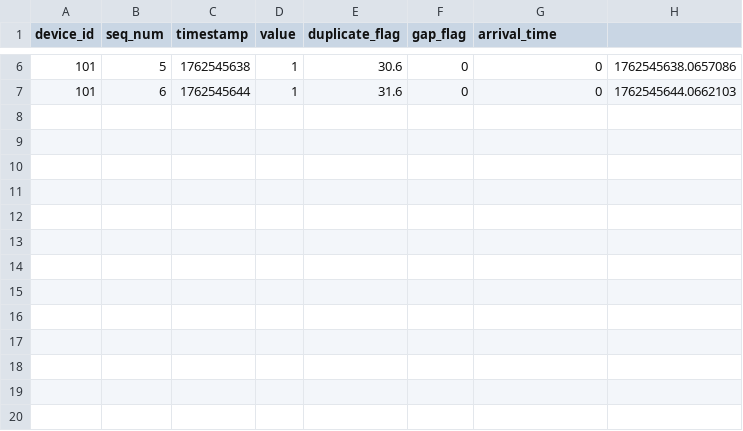
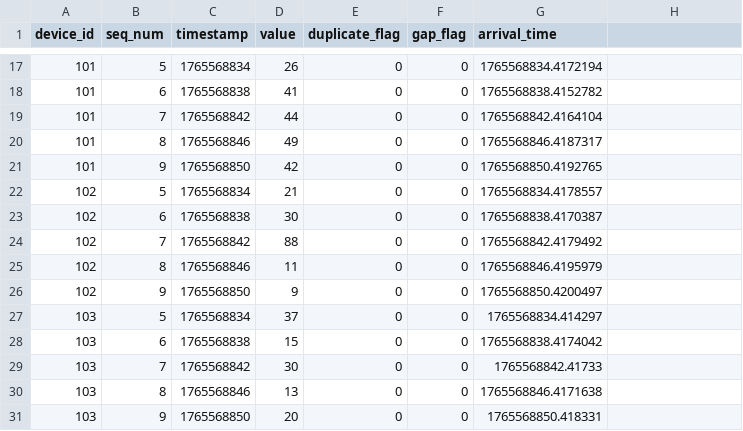
Before and after one commit to mahsn12/TinyTelemetryV1, a CSV file: temp.csv, drawn as a sheet; only a part is shown, gaps mark what is left out; the diff covers the shown part only.

```diff
--- a/temp.csv
+++ b/temp.csv
@@ -6,2 +17,15 @@ device_id,seq_num,timestamp,value,duplicate_flag,gap_flag,arrival_time
-101,5,1762545638,1,30.6,0,0,1762545638.0657086
-101,6,1762545644,1,31.6,0,0,1762545644.0662103
+101,5,1765568834,26,0,0,1765568834.4172194
+101,6,1765568838,41,0,0,1765568838.4152782
+101,7,1765568842,44,0,0,1765568842.4164104
+101,8,1765568846,49,0,0,1765568846.4187317
+101,9,1765568850,42,0,0,1765568850.4192765
+102,5,1765568834,21,0,0,1765568834.4178557
+102,6,1765568838,30,0,0,1765568838.4170387
+102,7,1765568842,88,0,0,1765568842.4179492
+102,8,1765568846,11,0,0,1765568846.4195979
+102,9,1765568850,9,0,0,1765568850.4200497
+103,5,1765568834,37,0,0,1765568834.414297
+103,6,1765568838,15,0,0,1765568838.4174042
+103,7,1765568842,30,0,0,1765568842.41733
+103,8,1765568846,13,0,0,1765568846.4171638
+103,9,1765568850,20,0,0,1765568850.418331
```
Also changed, not shown: 11 added rows and 18 edited cells elsewhere in this file, 18 other files.
